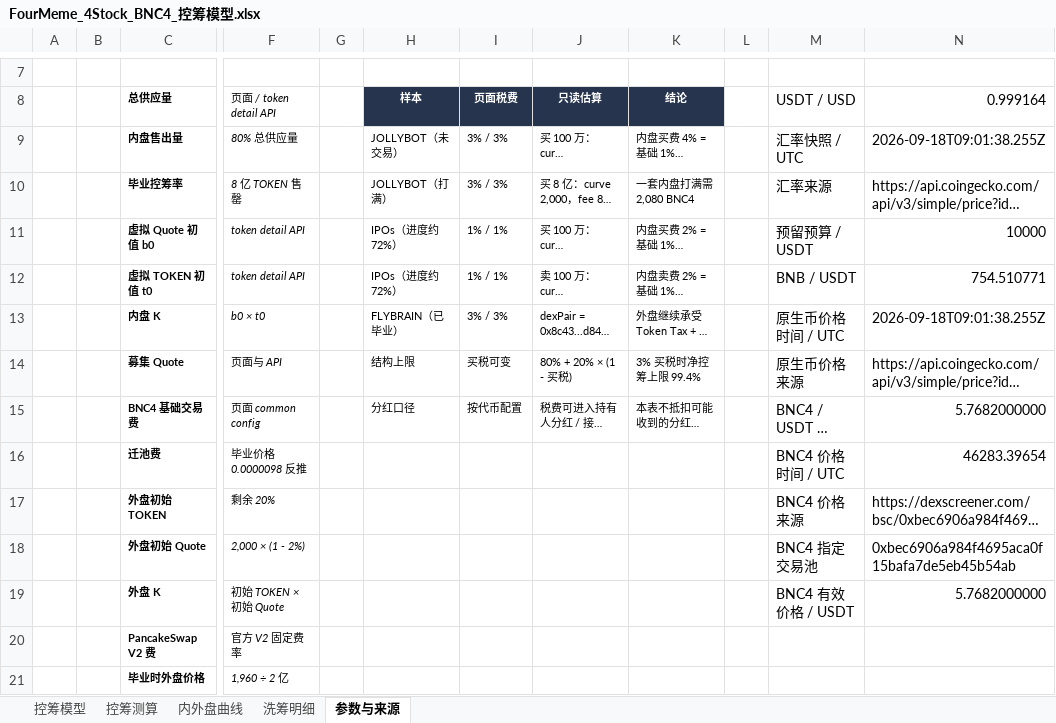
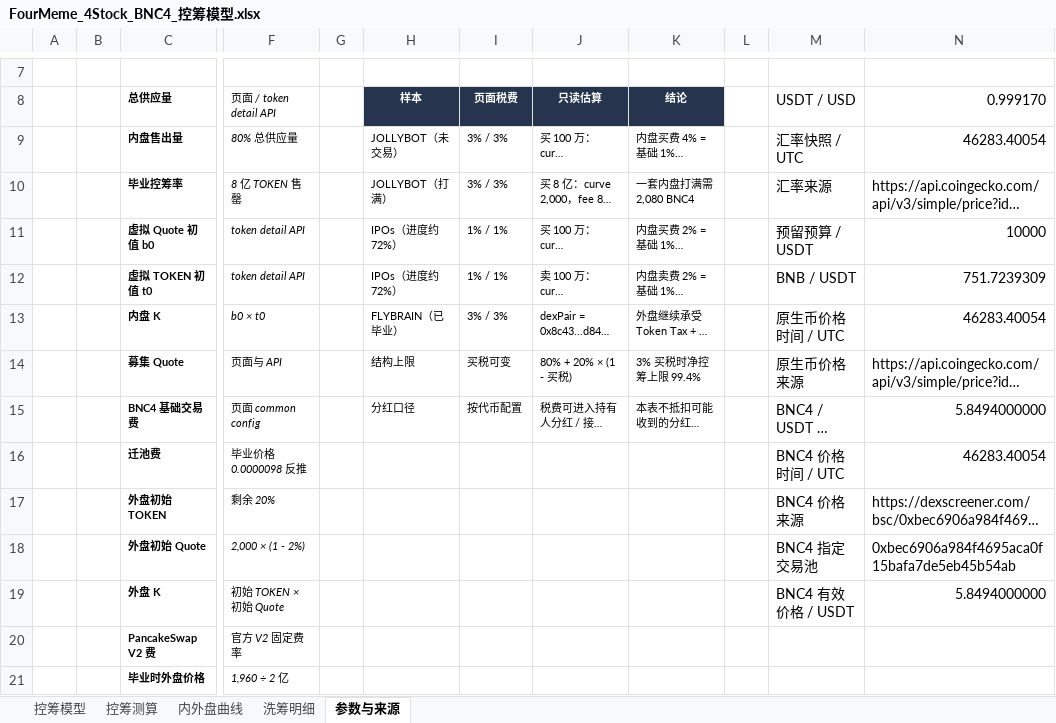
Before and after one commit to bella07021/stock-quote-route-liquidity, an Excel workbook: excel/templates/FourMeme_4Stock_BNC4_控筹模型.xlsx, sheet 参数与来源, drawn as a sheet; only a part is shown, gaps mark what is left out; long unchanged cells end in …; values as stored, in another font and other column widths than the file's, no borders; the diff names each change by its address in the sheet, - before the commit and + after, or states it on an @@ line.

```diff
--- a/excel/templates/FourMeme_4Stock_BNC4_控筹模型.xlsx (sheet 参数与来源)
+++ b/excel/templates/FourMeme_4Stock_BNC4_控筹模型.xlsx (sheet 参数与来源)
-N8: 0.999164
+N8: 0.999170
-N9 (0.999170): 2026-09-18T09:01:38.255Z
+N9 (0.999170): 46283.40054
-N12 (0.999170): 754.510771
+N12 (0.999170): 751.7239309
-N13 (0.999170): 2026-09-18T09:01:38.255Z
+N13 (0.999170): 46283.40054
-N15 (0.999170): 5.7682000000
+N15 (0.999170): 5.8494000000
-N16 (0.999170): 46283.39654
+N16 (0.999170): 46283.40054
-N19 (0.999170): 5.7682000000
+N19 (0.999170): 5.8494000000
```
Also changed, not shown: sheet 控筹模型, sheet 内外盘曲线, sheet 控筹测算, excel/latest/Flap_BSC_RWA币股_控筹模型.xlsx, excel/latest/FourMeme_4Stock_BNC4_控筹模型.xlsx, 4 other files.
